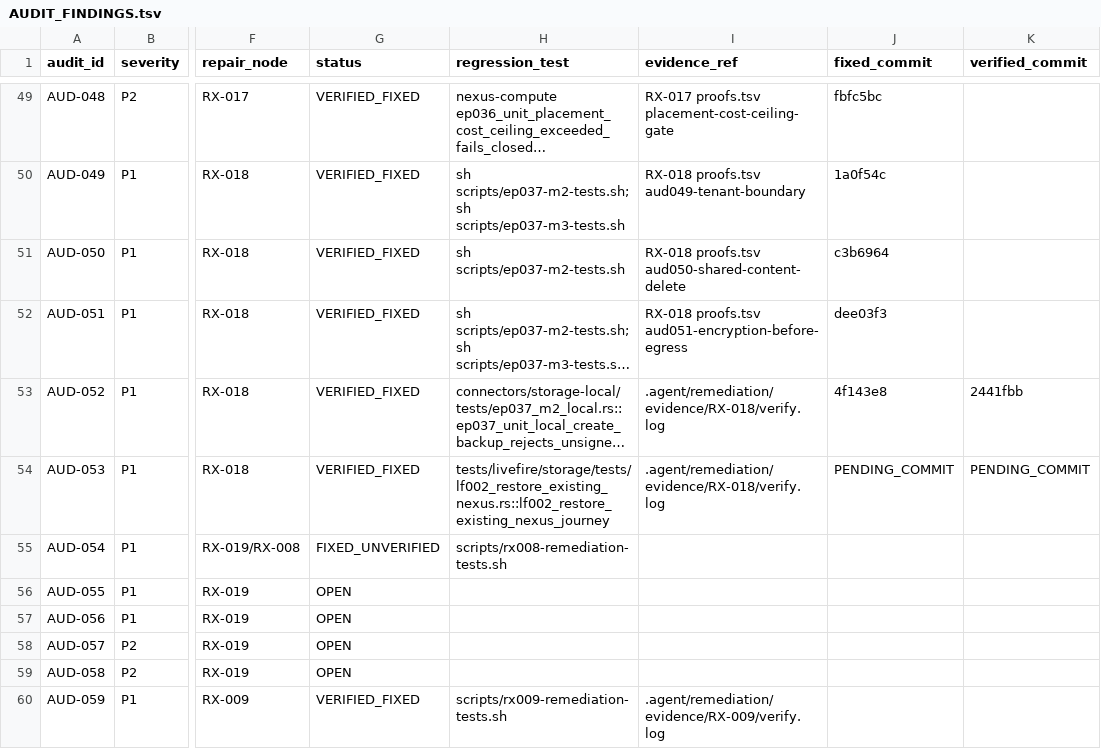
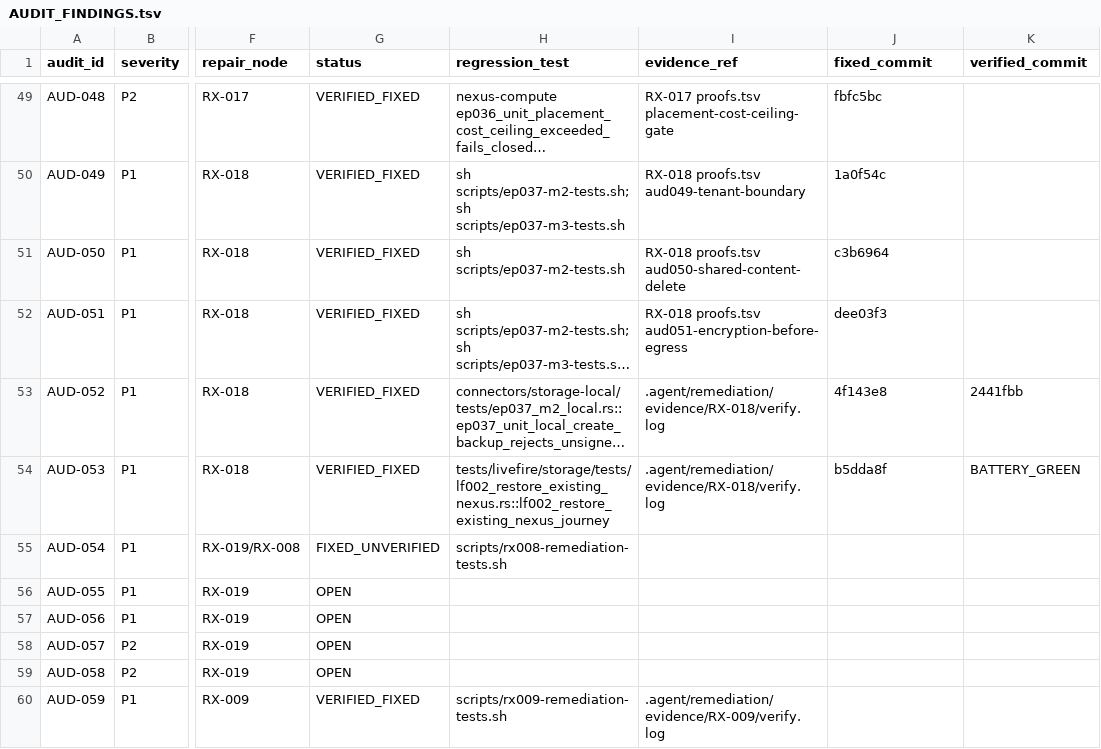
Before and after one commit to dominator509/nexus, a TSV file: .agent/remediation/AUDIT_FINDINGS.tsv, drawn as a sheet; only a part is shown, gaps mark what is left out; long unchanged cells end in …; the diff names each change by its address in the sheet, - before the commit and + after, or states it on an @@ line.

Commit message:
RX-018 M6: register AUD-053 VERIFIED_FIXED with commit

```diff
--- a/.agent/remediation/AUDIT_FINDINGS.tsv
+++ b/.agent/remediation/AUDIT_FINDINGS.tsv
-J54 (fixed_commit): PENDING_COMMIT
+J54 (fixed_commit): b5dda8f
-K54 (verified_commit): PENDING_COMMIT
+K54 (verified_commit): BATTERY_GREEN
```
